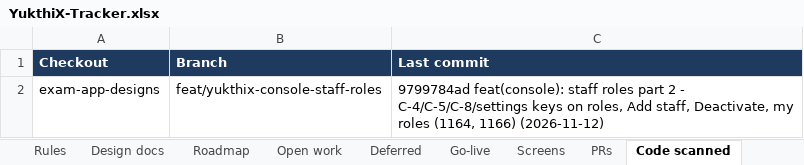
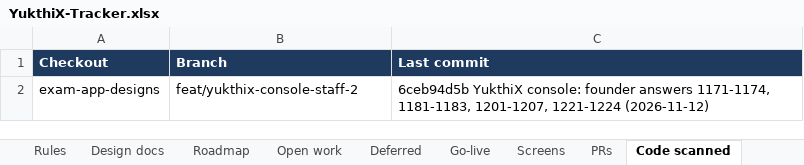
Before and after one commit to hari9495/exam-app, an Excel workbook: docs/yukthix/tracker/YukthiX-Tracker.xlsx, sheet Code scanned, drawn as a sheet; values as stored, in another font and other column widths than the file's, no borders; the diff names each change by its address in the sheet, - before the commit and + after, or states it on an @@ line.

```diff
--- a/docs/yukthix/tracker/YukthiX-Tracker.xlsx (sheet Code scanned)
+++ b/docs/yukthix/tracker/YukthiX-Tracker.xlsx (sheet Code scanned)
-B2 (Branch): feat/yukthix-console-staff-roles
+B2 (Branch): feat/yukthix-console-staff-2
-C2 (Last commit): 9799784ad feat(console): staff roles part 2 - C-4/C-5/C-8/settings keys on roles, Add staff, Deactivate, my roles (1164, 1166) (2026-11-12)
+C2 (Last commit): 6ceb94d5b YukthiX console: founder answers 1171-1174, 1181-1183, 1201-1207, 1221-1224 (2026-11-12)
```
Also changed, not shown: sheet Manual tests, sheet Summary, 13 other files.
